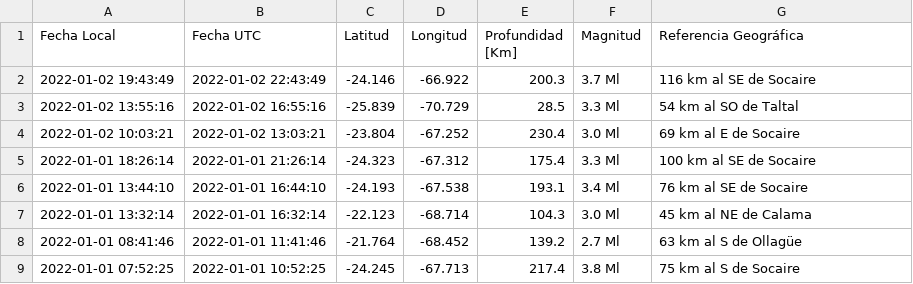
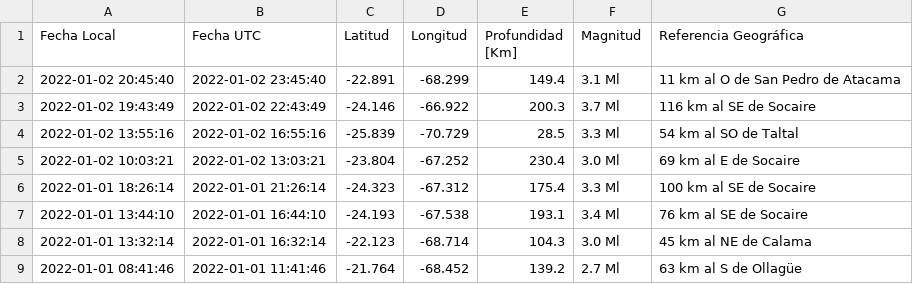
Before and after one commit to brunooviedo/sismos, a CSV file: data.csv, drawn as a sheet; only a part is shown; the shorter side is filled out with more unchanged rows; the diff names each change by its address in the sheet, - before the commit and + after, or states it on an @@ line.

```diff
--- a/data.csv
+++ b/data.csv
+row 2: 2022-01-02 20:45:40 | 2022-01-02 23:45:40 | -22.891 | -68.299 | 149.4 | 3.1 Ml | 11 km al O de San Pedro de Atacama
```
Also changed, not shown: data2.csv.
